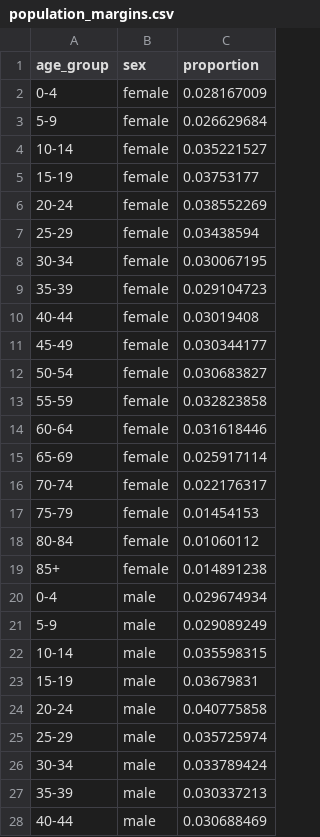
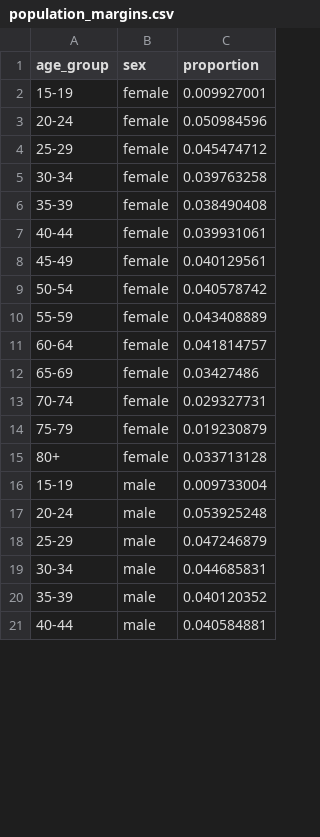
Before and after one commit to sydneyrilum/KelpWanted-Survey-Data-Analysis, a CSV file: data/census/population_margins.csv, drawn as a sheet; only a part is shown; the diff covers the shown part only.

```diff
--- a/data/census/population_margins.csv
+++ b/data/census/population_margins.csv
@@ -1,28 +1,21 @@
 age_group,sex,proportion
-0-4,female,0.028167009
-5-9,female,0.026629684
-10-14,female,0.035221527
-15-19,female,0.03753177
-20-24,female,0.038552269
-25-29,female,0.03438594
-30-34,female,0.030067195
-35-39,female,0.029104723
-40-44,female,0.03019408
-45-49,female,0.030344177
-50-54,female,0.030683827
-55-59,female,0.032823858
-60-64,female,0.031618446
-65-69,female,0.025917114
-70-74,female,0.022176317
-75-79,female,0.01454153
-80-84,female,0.01060112
-85+,female,0.014891238
-0-4,male,0.029674934
-5-9,male,0.029089249
-10-14,male,0.035598315
-15-19,male,0.03679831
-20-24,male,0.040775858
-25-29,male,0.035725974
-30-34,male,0.033789424
-35-39,male,0.030337213
-40-44,male,0.030688469
+15-19,female,0.009927001
+20-24,female,0.050984596
+25-29,female,0.045474712
+30-34,female,0.039763258
+35-39,female,0.038490408
+40-44,female,0.039931061
+45-49,female,0.040129561
+50-54,female,0.040578742
+55-59,female,0.043408889
+60-64,female,0.041814757
+65-69,female,0.03427486
+70-74,female,0.029327731
+75-79,female,0.019230879
+80+,female,0.033713128
+15-19,male,0.009733004
+20-24,male,0.053925248
+25-29,male,0.047246879
+30-34,male,0.044685831
+35-39,male,0.040120352
+40-44,male,0.040584881
```
Also changed, not shown: 1 added row, 2 removed rows and 7 edited cells elsewhere in this file, data/census/population_sample_margin_weights.csv, data/survey_data_tidy_sbv_filtered.csv, 6 other files.
